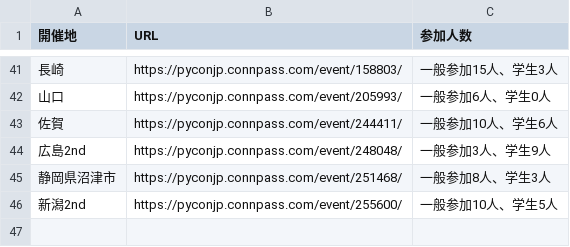
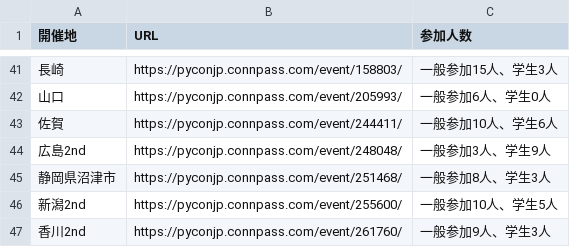
Before and after one commit to pyconjp/pycamp.landing_page, a CSV file: source/sections/participants_count.csv, drawn as a sheet; only a part is shown, gaps mark what is left out.

Commit message:
Add kagawa 2nd

```diff
--- a/source/sections/participants_count.csv
+++ b/source/sections/participants_count.csv
@@ -46 +46,2 @@
 新潟2nd,https://pyconjp.connpass.com/event/255600/,一般参加10人、学生5人
+香川2nd,https://pyconjp.connpass.com/event/261760/,一般参加9人、学生3人
```
